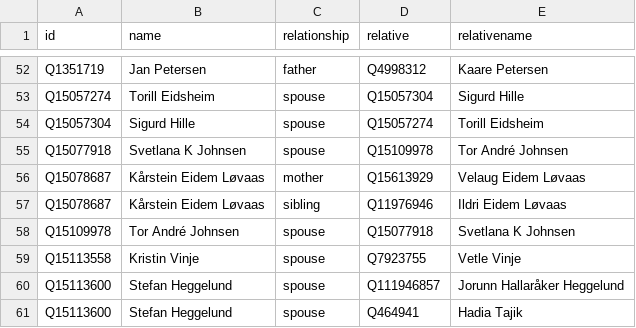
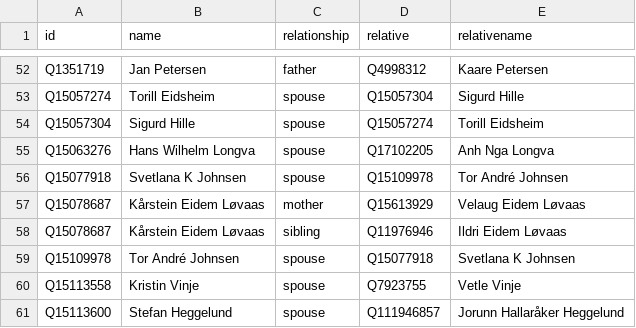
Before and after one commit to every-politician-scrapers/norway-cabinet, a CSV file: html/family.csv, drawn as a sheet; only a part is shown, gaps mark what is left out; the shorter side is filled out with more unchanged rows.

```diff
--- a/html/family.csv
+++ b/html/family.csv
@@ -54,2 +54,3 @@ Q15057274,Torill Eidsheim,spouse,Q15057304,Sigurd Hille
 Q15057304,Sigurd Hille,spouse,Q15057274,Torill Eidsheim
+Q15063276,Hans Wilhelm Longva,spouse,Q17102205,Anh Nga Longva
 Q15077918,Svetlana K Johnsen,spouse,Q15109978,Tor André Johnsen
```
Also changed, not shown: html/holders21.csv.
